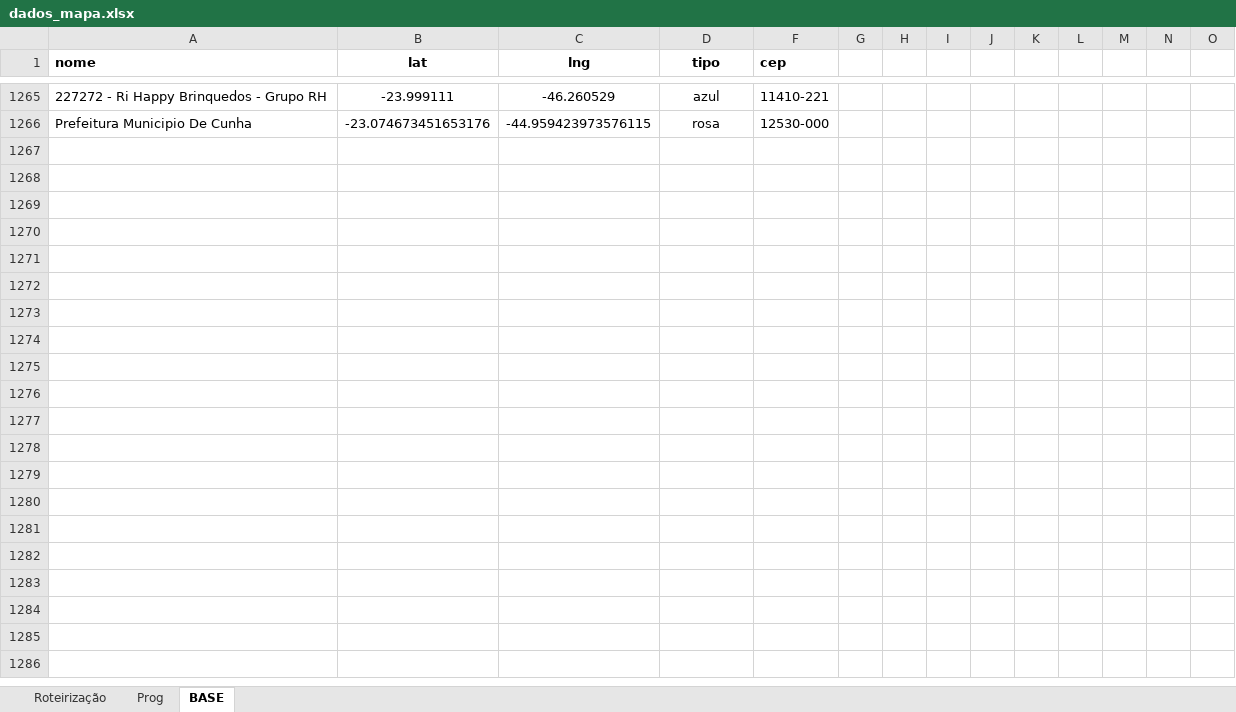
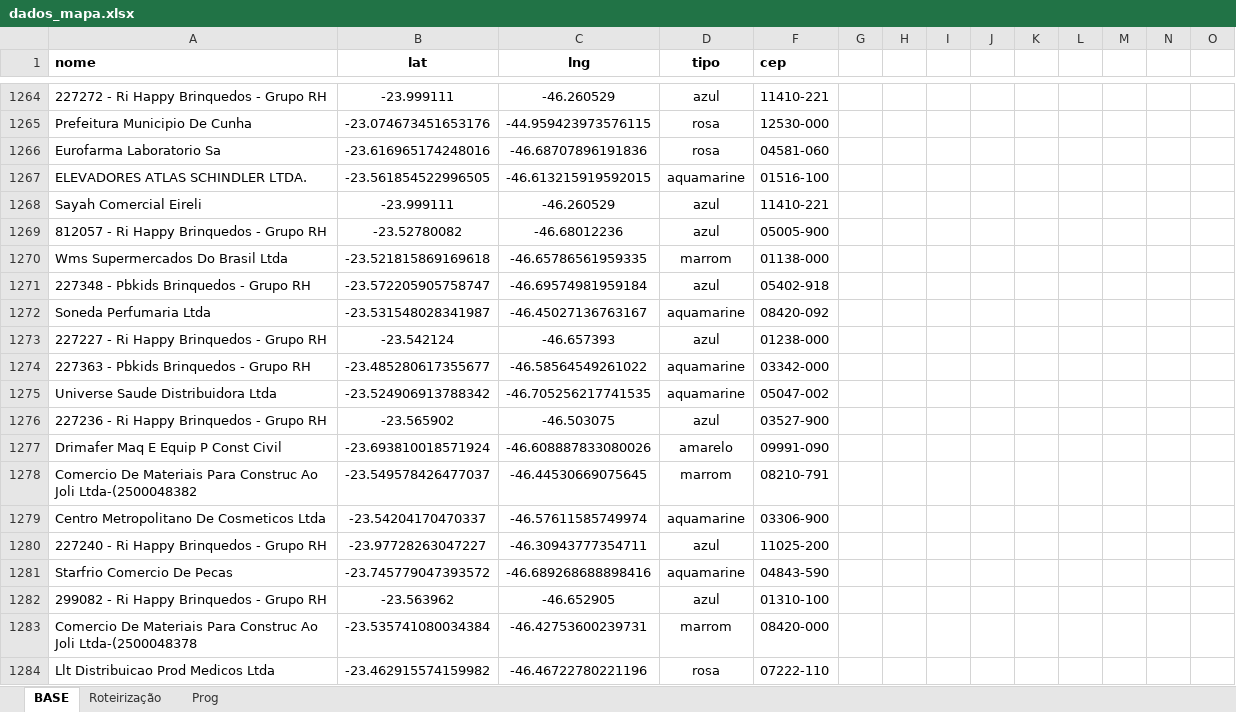
Before and after one commit to BeelZoro/mapa-dhl, an Excel workbook: dados_mapa.xlsx, sheet BASE, drawn as a sheet; only a part is shown, gaps mark what is left out; values as stored, in another font and other column widths than the file's, no borders; rows hold the shown columns only; the diff covers the shown part only; the diff names each change by its address in the sheet, - before the commit and + after, or states it on an @@ line.

```diff
--- a/dados_mapa.xlsx (sheet BASE)
+++ b/dados_mapa.xlsx (sheet BASE)
@@ sheet tab order changed: BASE | Roteirização | Prog @@
+row 1266: Eurofarma Laboratorio Sa | -23.616965174248016 | -46.68707896191836 | rosa | 04581-060
+row 1267: ELEVADORES ATLAS SCHINDLER LTDA. | -23.561854522996505 | -46.613215919592015 | aquamarine | 01516-100
+row 1268: Sayah Comercial Eireli | -23.999111 | -46.260529 | azul | 11410-221
+row 1269: 812057 - Ri Happy Brinquedos - Grupo RH | -23.52780082 | -46.68012236 | azul | 05005-900
+row 1270: Wms Supermercados Do Brasil Ltda | -23.521815869169618 | -46.65786561959335 | marrom | 01138-000
+row 1271: 227348 - Pbkids Brinquedos - Grupo RH | -23.572205905758747 | -46.69574981959184 | azul | 05402-918
+row 1272: Soneda Perfumaria Ltda | -23.531548028341987 | -46.45027136763167 | aquamarine | 08420-092
+row 1273: 227227 - Ri Happy Brinquedos - Grupo RH | -23.542124 | -46.657393 | azul | 01238-000
+row 1274: 227363 - Pbkids Brinquedos - Grupo RH | -23.485280617355677 | -46.58564549261022 | aquamarine | 03342-000
+row 1275: Universe Saude Distribuidora Ltda | -23.524906913788342 | -46.705256217741535 | aquamarine | 05047-002
+row 1276: 227236 - Ri Happy Brinquedos - Grupo RH | -23.565902 | -46.503075 | azul | 03527-900
+row 1277: Drimafer Maq E Equip P Const Civil | -23.693810018571924 | -46.608887833080026 | amarelo | 09991-090
+row 1278: Comercio De Materiais Para Construc Ao Joli Ltda-(2500048382 | -23.549578426477037 | -46.44530669075645 | marrom | 08210-791
+row 1279: Centro Metropolitano De Cosmeticos Ltda | -23.54204170470337 | -46.57611585749974 | aquamarine | 03306-900
+row 1280: 227240 - Ri Happy Brinquedos - Grupo RH | -23.97728263047227 | -46.30943777354711 | azul | 11025-200
+row 1281: Starfrio Comercio De Pecas | -23.745779047393572 | -46.689268688898416 | aquamarine | 04843-590
+row 1282: 299082 - Ri Happy Brinquedos - Grupo RH | -23.563962 | -46.652905 | azul | 01310-100
+row 1283: Comercio De Materiais Para Construc Ao Joli Ltda-(2500048378 | -23.535741080034384 | -46.42753600239731 | marrom | 08420-000
+row 1284: Llt Distribuicao Prod Medicos Ltda | -23.462915574159982 | -46.46722780221196 | rosa | 07222-110
```
Also changed, not shown: 15 added rows, 1 removed row and 18 edited cells elsewhere in this sheet, sheet Prog, sheet Roteirização, formulas that keep their value.
